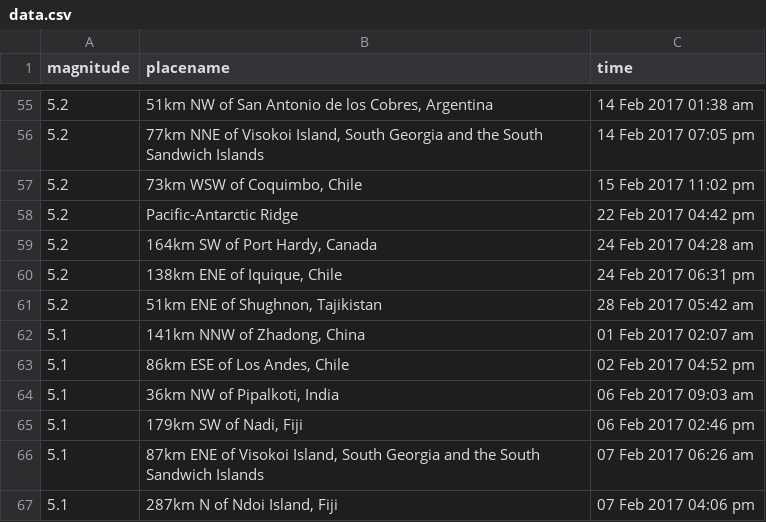
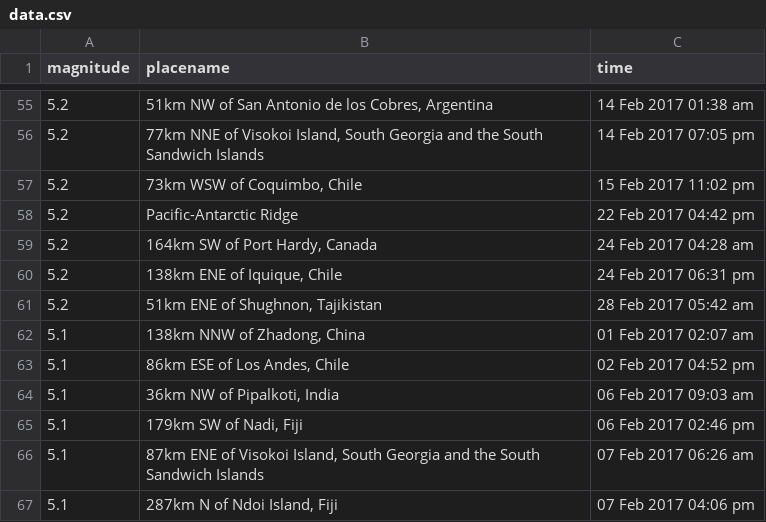
Before and after one commit to ivarmlee11/d3quake, a CSV file: public/data/data.csv, drawn as a sheet; only a part is shown, gaps mark what is left out.

```diff
--- a/public/data/data.csv
+++ b/public/data/data.csv
@@ -61,3 +61,3 @@ magnitude,placename,time
 5.2,"51km ENE of Shughnon, Tajikistan",28 Feb 2017 05:42 am
-5.1,"141km NNW of Zhadong, China",01 Feb 2017 02:07 am
+5.1,"138km NNW of Zhadong, China",01 Feb 2017 02:07 am
 5.1,"86km ESE of Los Andes, Chile",02 Feb 2017 04:52 pm
```
Also changed, not shown: 1 other file.
